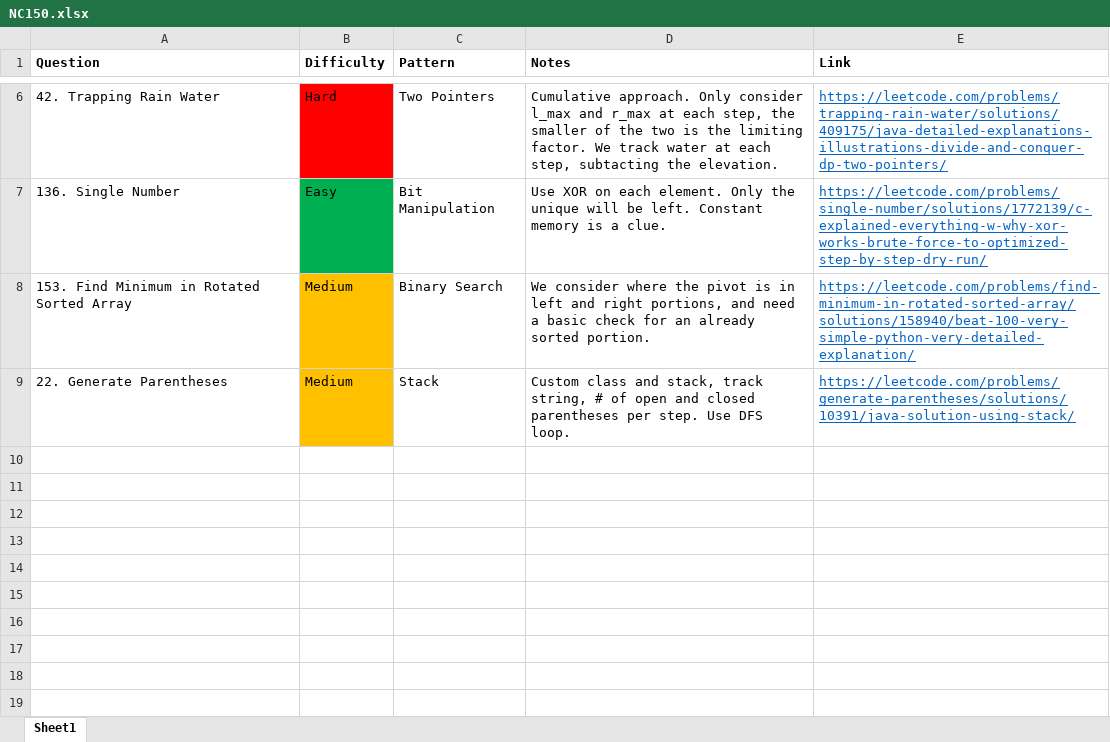
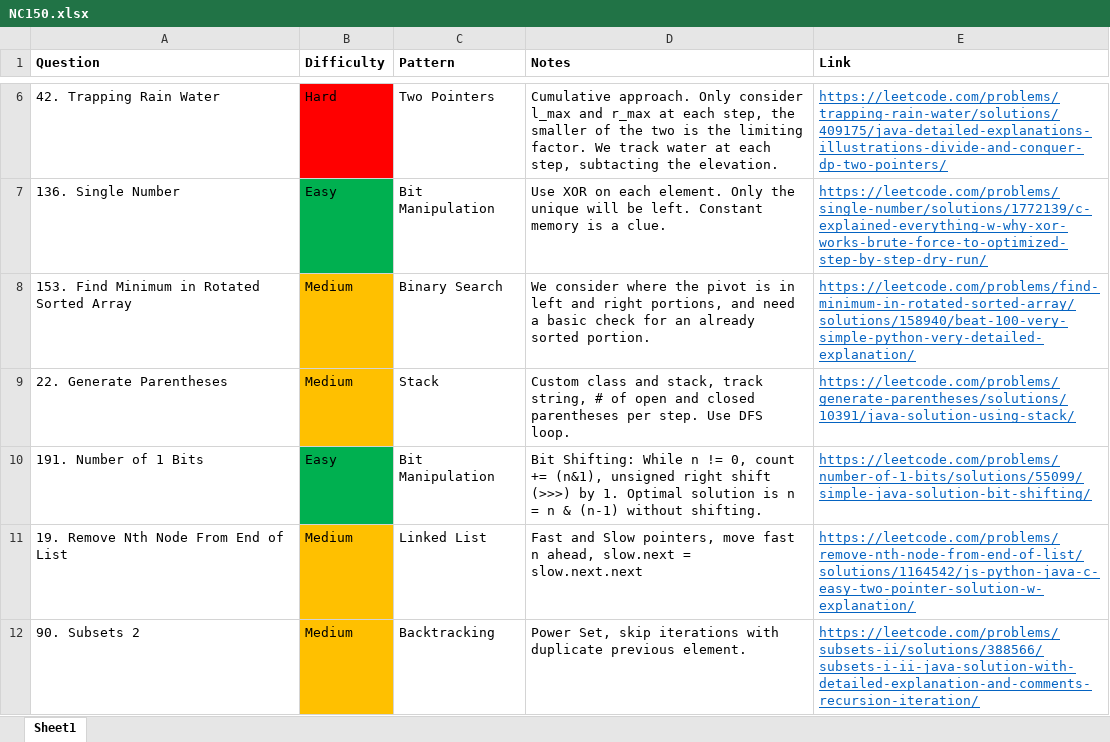
Before and after one commit to park-jsdev/library, an Excel workbook: java/NC150.xlsx, sheet Sheet1, drawn as a sheet; only a part is shown, gaps mark what is left out; values as stored, in another font and other column widths than the file's, no borders; table styles not drawn; the diff names each change by its address in the sheet, - before the commit and + after, or states it on an @@ line.

Commit message:
dsa backtracking, lists, bits

```diff
--- a/java/NC150.xlsx (sheet Sheet1)
+++ b/java/NC150.xlsx (sheet Sheet1)
+row 10: 191. Number of 1 Bits | Easy | Bit Manipulation | Bit Shifting: While n != 0, count += (n&1), unsigned right shift (>>>) by 1. Optimal solution is n = n & (n-1) without shifting. | https://leetcode.com/problems/number-of-1-bits/solutions/55099/simple-java-solution-bit-shifting/
+row 11: 19. Remove Nth Node From End of List | Medium | Linked List | Fast and Slow pointers, move fast n ahead, slow.next = slow.next.next | https://leetcode.com/problems/remove-nth-node-from-end-of-list/solutions/1164542/js-python-java-c-easy-two-pointer-solution-w-explanation/
+row 12: 90. Subsets 2 | Medium | Backtracking | Power Set, skip iterations with duplicate previous element. | https://leetcode.com/problems/subsets-ii/solutions/388566/subsets-i-ii-java-solution-with-detailed-explanation-and-comments-recursion-iteration/
```
Also changed, not shown: 3 other files.
